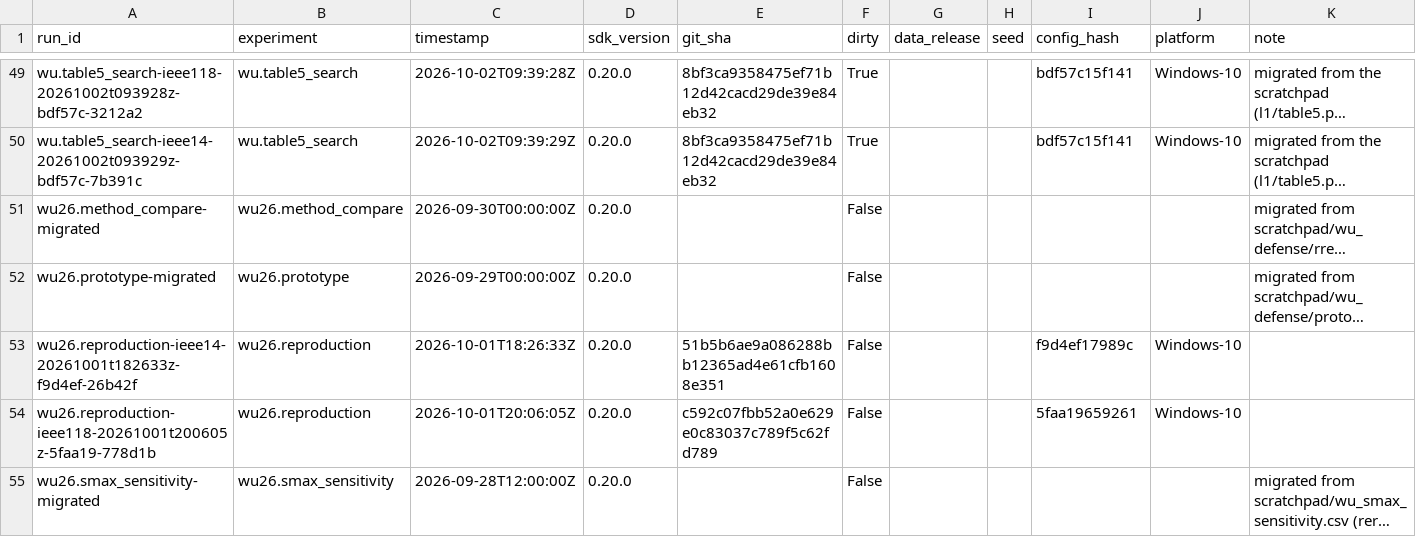
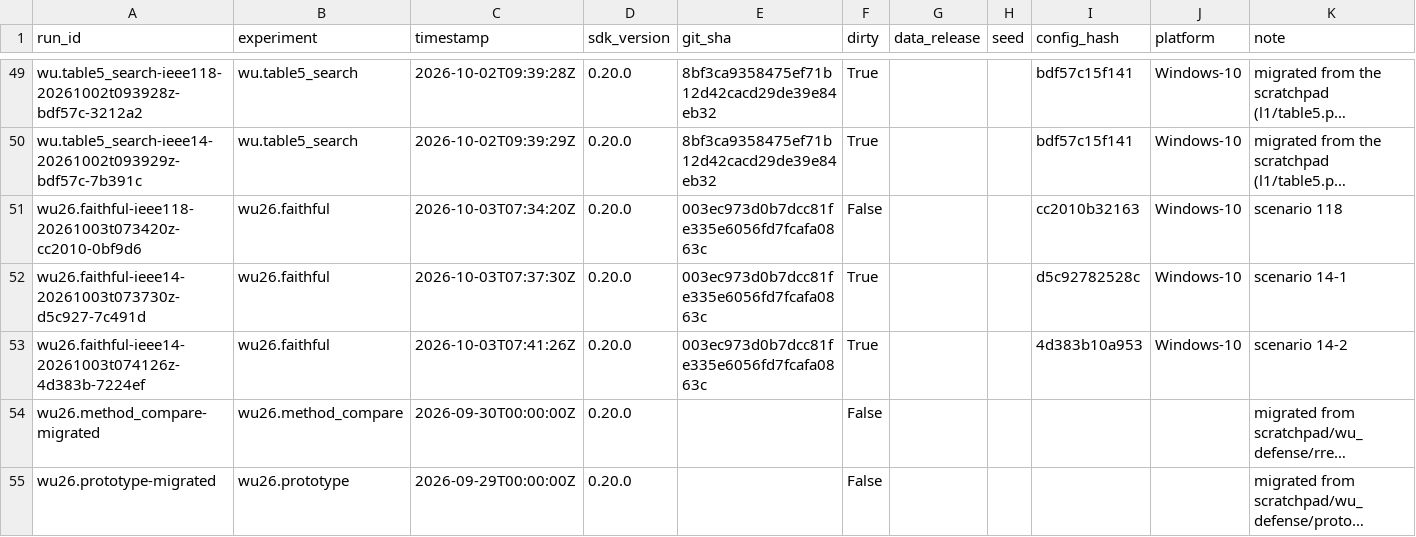
Before and after one commit to myersben9/fdia-graph, a CSV file: results/runs.csv, drawn as a sheet; only a part is shown, gaps mark what is left out; the shorter side is filled out with more unchanged rows; long unchanged cells end in …; the diff names each change by its address in the sheet, - before the commit and + after, or states it on an @@ line.

Commit message:
WU26 faithful reproduction: IEEE-118 at the paper's scale and both IEEE-14 scenarios in the results store

```diff
--- a/results/runs.csv
+++ b/results/runs.csv
+row 51: wu26.faithful-ieee118-20261003t073420z-cc2010-0bf9d6 | wu26.faithful | 2026-10-03T07:34:20Z | 0.20.0 | 003ec973d0b7dcc81fe335e6056fd7fcafa0863c | False |  |  | cc2010b32163 | Windows-10 | scenario 118
+row 52: wu26.faithful-ieee14-20261003t073730z-d5c927-7c491d | wu26.faithful | 2026-10-03T07:37:30Z | 0.20.0 | 003ec973d0b7dcc81fe335e6056fd7fcafa0863c | True |  |  | d5c92782528c | Windows-10 | scenario 14-1
+row 53: wu26.faithful-ieee14-20261003t074126z-4d383b-7224ef | wu26.faithful | 2026-10-03T07:41:26Z | 0.20.0 | 003ec973d0b7dcc81fe335e6056fd7fcafa0863c | True |  |  | 4d383b10a953 | Windows-10 | scenario 14-2
```
Also changed, not shown: 2 other files.
